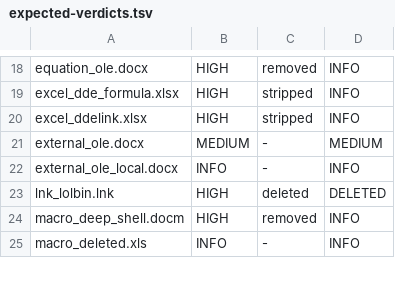
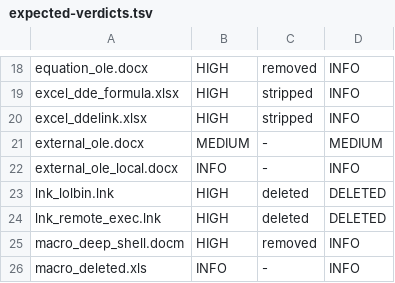
Before and after one commit to rifatismailov/yara-docscan, a TSV file: docscan-project/ci/expected-verdicts.tsv, drawn as a sheet; only a part is shown, gaps mark what is left out; the diff names each change by its address in the sheet, - before the commit and + after, or states it on an @@ line.

Commit message:
ci: README.md, expected-verdicts.tsv, gen_test_range.py, activex_control.docx, altchunk.docx, archive_broken.zip ...

```diff
--- a/docscan-project/ci/expected-verdicts.tsv
+++ b/docscan-project/ci/expected-verdicts.tsv
+row 24: lnk_remote_exec.lnk | HIGH | deleted | DELETED
```
Also changed, not shown: 45 other files.
